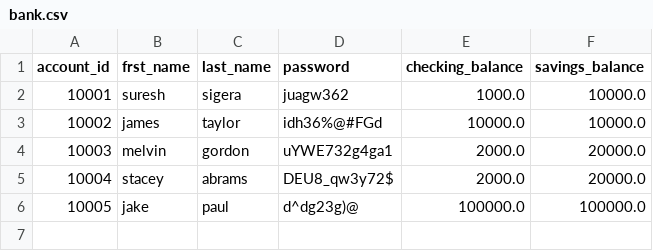
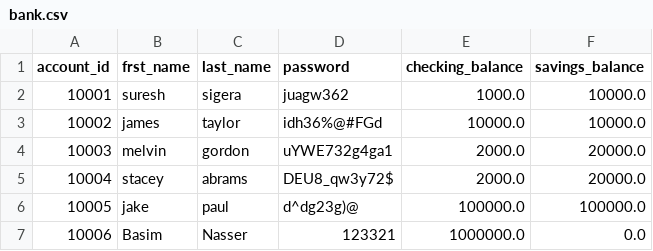
Before and after one commit to BasimNasserMu/banking-project, a CSV file: data/bank.csv, drawn as a sheet.

```diff
--- a/data/bank.csv
+++ b/data/bank.csv
@@ -6 +6,2 @@ account_id,frst_name,last_name,password,checking_balance,savings_balance
 10005,jake,paul,d^dg23g)@,100000.0,100000.0
+10006,Basim,Nasser,123321,1000000.0,0.0
```
Also changed, not shown: 1 other file.
